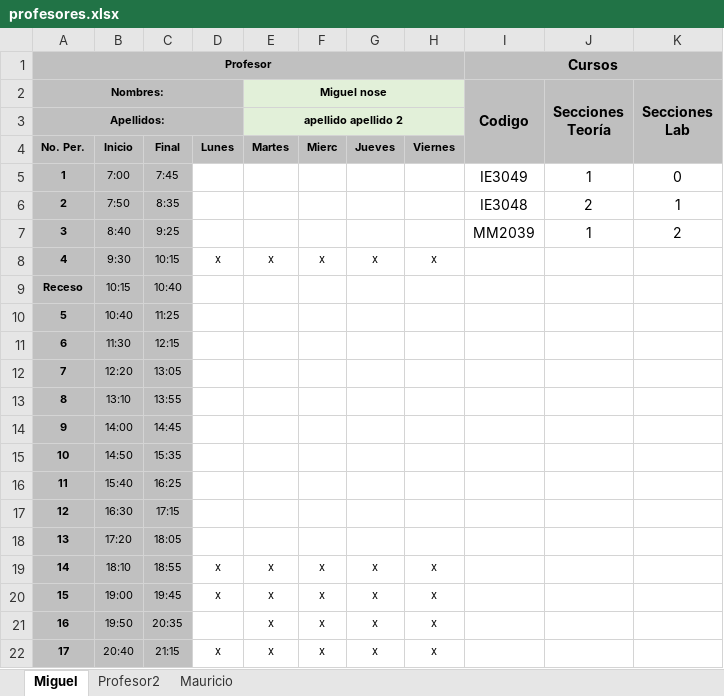
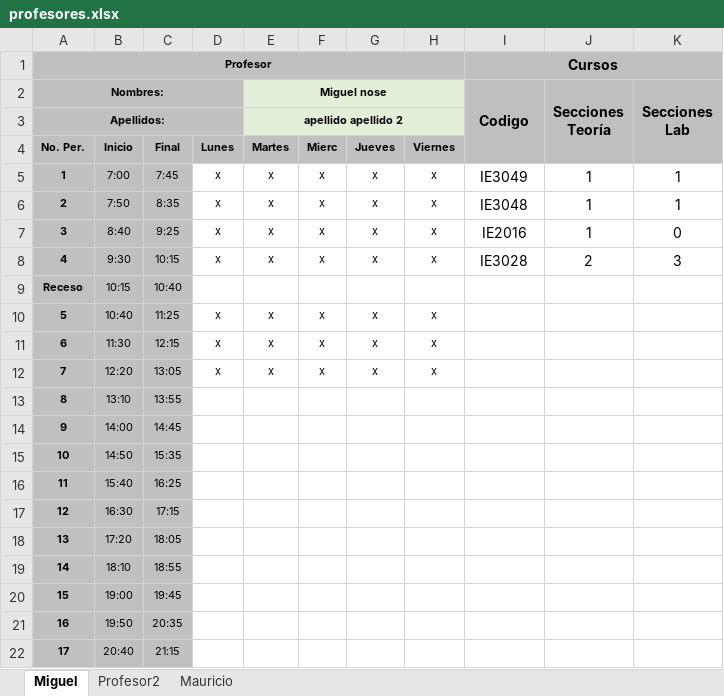
Before and after one commit to ManoloCap/TG2018, an Excel workbook: Proyecto/data/profesores.xlsx, sheet Miguel, drawn as a sheet; values as stored, in another font and other column widths than the file's, no borders; the diff names each change by its address in the sheet, - before the commit and + after, or states it on an @@ line.

```diff
--- a/Proyecto/data/profesores.xlsx (sheet Miguel)
+++ b/Proyecto/data/profesores.xlsx (sheet Miguel)
-D5:D7: (empty)
+D5:D7: x
-E5:E7 (Miguel nose): (empty)
+E5:E7 (Miguel nose): x
-F5:F7: (empty)
+F5:F7: x
-G5:G7: (empty)
+G5:G7: x
-H5:H7: (empty)
+H5:H7: x
-K5 (Secciones Lab): 0
+K5 (Secciones Lab): 1
-J6 (Secciones Teoría): 2
+J6 (Secciones Teoría): 1
-I7 (Codigo): MM2039
+I7 (Codigo): IE2016
-K7 (Secciones Lab): 2
+K7 (Secciones Lab): 0
-I8 (Codigo): (empty)
+I8 (Codigo): IE3028
-J8 (Secciones Teoría): (empty)
+J8 (Secciones Teoría): 2
-K8 (Secciones Lab): (empty)
+K8 (Secciones Lab): 3
-D10:D12: (empty)
+D10:D12: x
-E10:E12 (Miguel nose): (empty)
+E10:E12 (Miguel nose): x
-F10:F12: (empty)
+F10:F12: x
-G10:G12: (empty)
+G10:G12: x
-H10:H12: (empty)
+H10:H12: x
-D19:D20: x
+D19:D20: (empty)
-E19:E22 (Miguel nose): x
+E19:E22 (Miguel nose): (empty)
-F19:F22: x
+F19:F22: (empty)
-G19:G22: x
+G19:G22: (empty)
-H19:H22: x
+H19:H22: (empty)
-D22: x
+D22: (empty)
```
Also changed, not shown: sheet Mauricio, sheet Profesor2, 7 other files.
